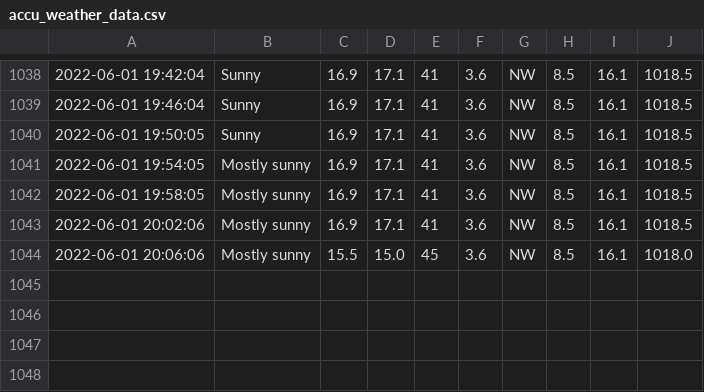
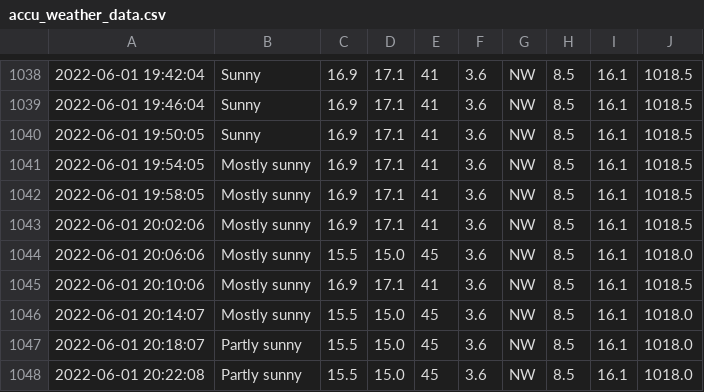
Before and after one commit to Mubeen31/solar-power-predictions, a CSV file: accu_weather_data.csv, drawn as a sheet; only a part is shown, gaps mark what is left out.

```diff
--- a/accu_weather_data.csv
+++ b/accu_weather_data.csv
@@ -1044 +1044,5 @@
 2022-06-01 20:06:06,Mostly sunny,15.5,15.0,45,3.6,NW,8.5,16.1,1018.0
+2022-06-01 20:10:06,Mostly sunny,16.9,17.1,41,3.6,NW,8.5,16.1,1018.5
+2022-06-01 20:14:07,Mostly sunny,15.5,15.0,45,3.6,NW,8.5,16.1,1018.0
+2022-06-01 20:18:07,Partly sunny,15.5,15.0,45,3.6,NW,8.5,16.1,1018.0
+2022-06-01 20:22:08,Partly sunny,15.5,15.0,45,3.6,NW,8.5,16.1,1018.0
```
Also changed, not shown: forecast_weather_data.csv, sensors_data.csv.
